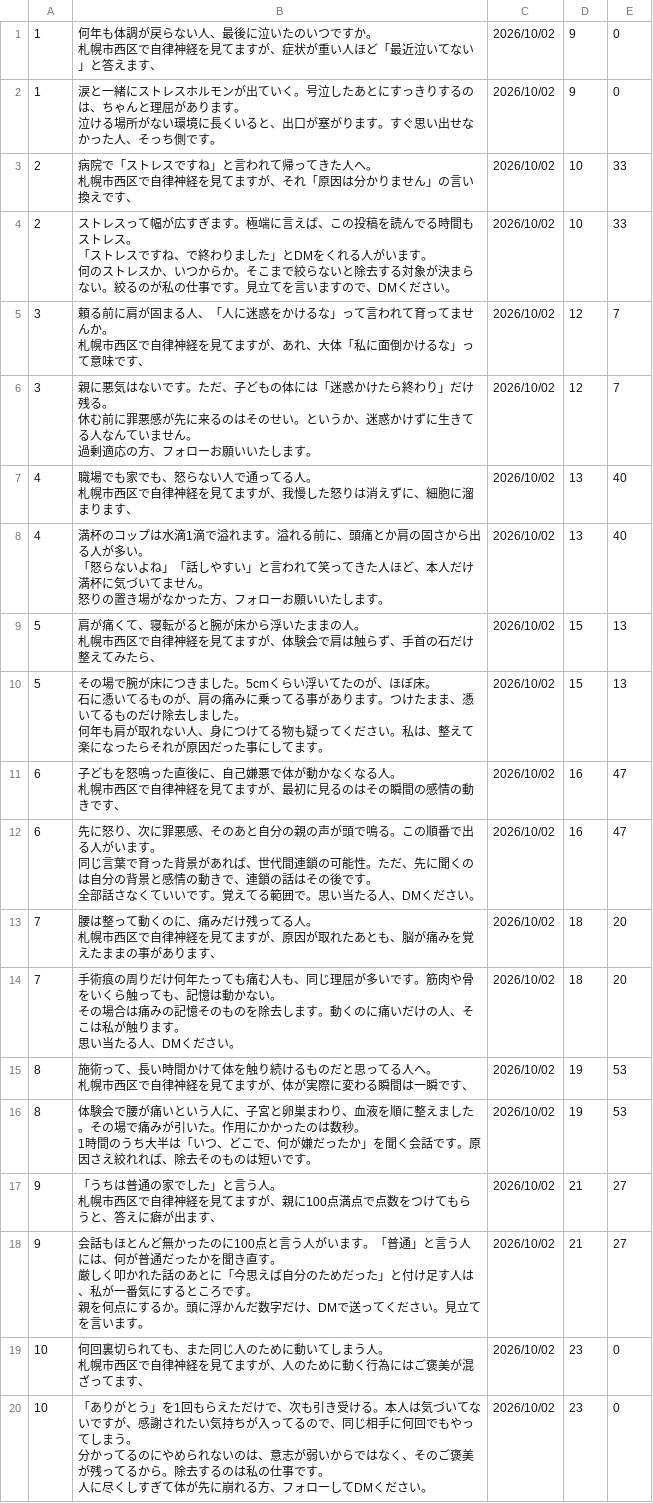
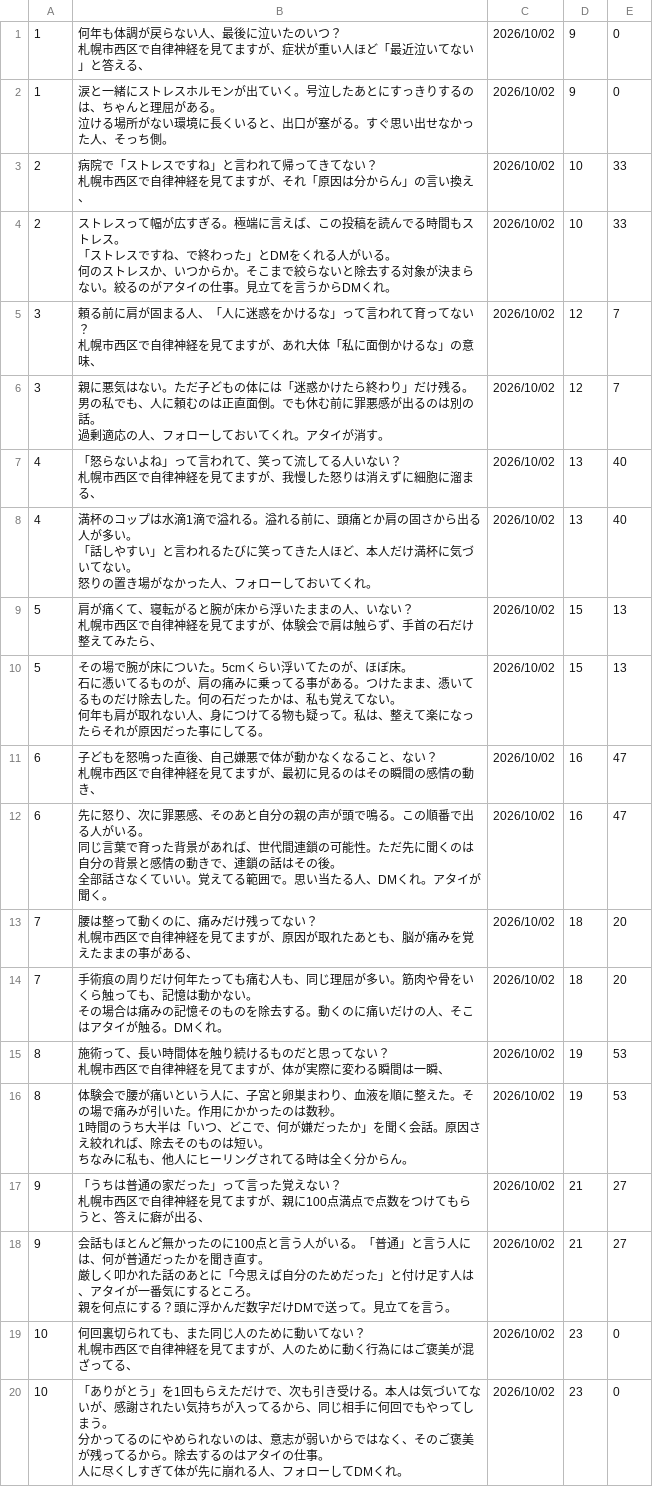
Before and after one commit to polo0782/polo0782, a TSV file: postgen/generated/generated_posts_0057.tsv, drawn as a sheet.

```diff
--- a/postgen/generated/generated_posts_0057.tsv
+++ b/postgen/generated/generated_posts_0057.tsv
@@ -1,68 +1,68 @@
-1	"何年も体調が戻らない人、最後に泣いたのいつですか。
-
-札幌市西区で自律神経を見てますが、症状が重い人ほど「最近泣いてない」と答えます、"	2026/10/02	9	0
-1	"涙と一緒にストレスホルモンが出ていく。号泣したあとにすっきりするのは、ちゃんと理屈があります。
-
-泣ける場所がない環境に長くいると、出口が塞がります。すぐ思い出せなかった人、そっち側です。"	2026/10/02	9	0
-2	"病院で「ストレスですね」と言われて帰ってきた人へ。
-
-札幌市西区で自律神経を見てますが、それ「原因は分かりません」の言い換えです、"	2026/10/02	10	33
-2	"ストレスって幅が広すぎます。極端に言えば、この投稿を読んでる時間もストレス。
-「ストレスですね、で終わりました」とDMをくれる人がいます。
-
-何のストレスか、いつからか。そこまで絞らないと除去する対象が決まらない。絞るのが私の仕事です。見立てを言いますので、DMください。"	2026/10/02	10	33
-3	"頼る前に肩が固まる人、「人に迷惑をかけるな」って言われて育ってませんか。
-
-札幌市西区で自律神経を見てますが、あれ、大体「私に面倒かけるな」って意味です、"	2026/10/02	12	7
-3	"親に悪気はないです。ただ、子どもの体には「迷惑かけたら終わり」だけ残る。
-
-休む前に罪悪感が先に来るのはそのせい。というか、迷惑かけずに生きてる人なんていません。
-過剰適応の方、フォローお願いいたします。"	2026/10/02	12	7
-4	"職場でも家でも、怒らない人で通ってる人。
-
-札幌市西区で自律神経を見てますが、我慢した怒りは消えずに、細胞に溜まります、"	2026/10/02	13	40
-4	"満杯のコップは水滴1滴で溢れます。溢れる前に、頭痛とか肩の固さから出る人が多い。
-
-「怒らないよね」「話しやすい」と言われて笑ってきた人ほど、本人だけ満杯に気づいてません。
-怒りの置き場がなかった方、フォローお願いいたします。"	2026/10/02	13	40
-5	"肩が痛くて、寝転がると腕が床から浮いたままの人。
-
-札幌市西区で自律神経を見てますが、体験会で肩は触らず、手首の石だけ整えてみたら、"	2026/10/02	15	13
-5	"その場で腕が床につきました。5cmくらい浮いてたのが、ほぼ床。
-
-石に憑いてるものが、肩の痛みに乗ってる事があります。つけたまま、憑いてるものだけ除去しました。
-何年も肩が取れない人、身につけてる物も疑ってください。私は、整えて楽になったらそれが原因だった事にしてます。"	2026/10/02	15	13
-6	"子どもを怒鳴った直後に、自己嫌悪で体が動かなくなる人。
-
-札幌市西区で自律神経を見てますが、最初に見るのはその瞬間の感情の動きです、"	2026/10/02	16	47
-6	"先に怒り、次に罪悪感、そのあと自分の親の声が頭で鳴る。この順番で出る人がいます。
-
-同じ言葉で育った背景があれば、世代間連鎖の可能性。ただ、先に聞くのは自分の背景と感情の動きで、連鎖の話はその後です。
-全部話さなくていいです。覚えてる範囲で。思い当たる人、DMください。"	2026/10/02	16	47
-7	"腰は整って動くのに、痛みだけ残ってる人。
-
-札幌市西区で自律神経を見てますが、原因が取れたあとも、脳が痛みを覚えたままの事があります、"	2026/10/02	18	20
-7	"手術痕の周りだけ何年たっても痛む人も、同じ理屈が多いです。筋肉や骨をいくら触っても、記憶は動かない。
-
-その場合は痛みの記憶そのものを除去します。動くのに痛いだけの人、そこは私が触ります。
-思い当たる人、DMください。"	2026/10/02	18	20
-8	"施術って、長い時間かけて体を触り続けるものだと思ってる人へ。
-
-札幌市西区で自律神経を見てますが、体が実際に変わる瞬間は一瞬です、"	2026/10/02	19	53
-8	"体験会で腰が痛いという人に、子宮と卵巣まわり、血液を順に整えました。その場で痛みが引いた。作用にかかったのは数秒。
-
-1時間のうち大半は「いつ、どこで、何が嫌だったか」を聞く会話です。原因さえ絞れれば、除去そのものは短いです。"	2026/10/02	19	53
-9	"「うちは普通の家でした」と言う人。
-
-札幌市西区で自律神経を見てますが、親に100点満点で点数をつけてもらうと、答えに癖が出ます、"	2026/10/02	21	27
-9	"会話もほとんど無かったのに100点と言う人がいます。「普通」と言う人には、何が普通だったかを聞き直す。
-
-厳しく叩かれた話のあとに「今思えば自分のためだった」と付け足す人は、私が一番気にするところです。
-親を何点にするか。頭に浮かんだ数字だけ、DMで送ってください。見立てを言います。"	2026/10/02	21	27
-10	"何回裏切られても、また同じ人のために動いてしまう人。
-
-札幌市西区で自律神経を見てますが、人のために動く行為にはご褒美が混ざってます、"	2026/10/02	23	0
-10	"「ありがとう」を1回もらえただけで、次も引き受ける。本人は気づいてないですが、感謝されたい気持ちが入ってるので、同じ相手に何回でもやってしまう。
-
-分かってるのにやめられないのは、意志が弱いからではなく、そのご褒美が残ってるから。除去するのは私の仕事です。
-人に尽くしすぎて体が先に崩れる方、フォローしてDMください。"	2026/10/02	23	0
+1	"何年も体調が戻らない人、最後に泣いたのいつ？
+
+札幌市西区で自律神経を見てますが、症状が重い人ほど「最近泣いてない」と答える、"	2026/10/02	9	0
+1	"涙と一緒にストレスホルモンが出ていく。号泣したあとにすっきりするのは、ちゃんと理屈がある。
+
+泣ける場所がない環境に長くいると、出口が塞がる。すぐ思い出せなかった人、そっち側。"	2026/10/02	9	0
+2	"病院で「ストレスですね」と言われて帰ってきてない？
+
+札幌市西区で自律神経を見てますが、それ「原因は分からん」の言い換え、"	2026/10/02	10	33
+2	"ストレスって幅が広すぎる。極端に言えば、この投稿を読んでる時間もストレス。
+「ストレスですね、で終わった」とDMをくれる人がいる。
+
+何のストレスか、いつからか。そこまで絞らないと除去する対象が決まらない。絞るのがアタイの仕事。見立てを言うからDMくれ。"	2026/10/02	10	33
+3	"頼る前に肩が固まる人、「人に迷惑をかけるな」って言われて育ってない？
+
+札幌市西区で自律神経を見てますが、あれ大体「私に面倒かけるな」の意味、"	2026/10/02	12	7
+3	"親に悪気はない。ただ子どもの体には「迷惑かけたら終わり」だけ残る。
+
+男の私でも、人に頼むのは正直面倒。でも休む前に罪悪感が出るのは別の話。
+過剰適応の人、フォローしておいてくれ。アタイが消す。"	2026/10/02	12	7
+4	"「怒らないよね」って言われて、笑って流してる人いない？
+
+札幌市西区で自律神経を見てますが、我慢した怒りは消えずに細胞に溜まる、"	2026/10/02	13	40
+4	"満杯のコップは水滴1滴で溢れる。溢れる前に、頭痛とか肩の固さから出る人が多い。
+
+「話しやすい」と言われるたびに笑ってきた人ほど、本人だけ満杯に気づいてない。
+怒りの置き場がなかった人、フォローしておいてくれ。"	2026/10/02	13	40
+5	"肩が痛くて、寝転がると腕が床から浮いたままの人、いない？
+
+札幌市西区で自律神経を見てますが、体験会で肩は触らず、手首の石だけ整えてみたら、"	2026/10/02	15	13
+5	"その場で腕が床についた。5cmくらい浮いてたのが、ほぼ床。
+
+石に憑いてるものが、肩の痛みに乗ってる事がある。つけたまま、憑いてるものだけ除去した。何の石だったかは、私も覚えてない。
+何年も肩が取れない人、身につけてる物も疑って。私は、整えて楽になったらそれが原因だった事にしてる。"	2026/10/02	15	13
+6	"子どもを怒鳴った直後、自己嫌悪で体が動かなくなること、ない？
+
+札幌市西区で自律神経を見てますが、最初に見るのはその瞬間の感情の動き、"	2026/10/02	16	47
+6	"先に怒り、次に罪悪感、そのあと自分の親の声が頭で鳴る。この順番で出る人がいる。
+
+同じ言葉で育った背景があれば、世代間連鎖の可能性。ただ先に聞くのは自分の背景と感情の動きで、連鎖の話はその後。
+全部話さなくていい。覚えてる範囲で。思い当たる人、DMくれ。アタイが聞く。"	2026/10/02	16	47
+7	"腰は整って動くのに、痛みだけ残ってない？
+
+札幌市西区で自律神経を見てますが、原因が取れたあとも、脳が痛みを覚えたままの事がある、"	2026/10/02	18	20
+7	"手術痕の周りだけ何年たっても痛む人も、同じ理屈が多い。筋肉や骨をいくら触っても、記憶は動かない。
+
+その場合は痛みの記憶そのものを除去する。動くのに痛いだけの人、そこはアタイが触る。DMくれ。"	2026/10/02	18	20
+8	"施術って、長い時間体を触り続けるものだと思ってない？
+
+札幌市西区で自律神経を見てますが、体が実際に変わる瞬間は一瞬、"	2026/10/02	19	53
+8	"体験会で腰が痛いという人に、子宮と卵巣まわり、血液を順に整えた。その場で痛みが引いた。作用にかかったのは数秒。
+
+1時間のうち大半は「いつ、どこで、何が嫌だったか」を聞く会話。原因さえ絞れれば、除去そのものは短い。
+ちなみに私も、他人にヒーリングされてる時は全く分からん。"	2026/10/02	19	53
+9	"「うちは普通の家だった」って言った覚えない？
+
+札幌市西区で自律神経を見てますが、親に100点満点で点数をつけてもらうと、答えに癖が出る、"	2026/10/02	21	27
+9	"会話もほとんど無かったのに100点と言う人がいる。「普通」と言う人には、何が普通だったかを聞き直す。
+
+厳しく叩かれた話のあとに「今思えば自分のためだった」と付け足す人は、アタイが一番気にするところ。
+親を何点にする？頭に浮かんだ数字だけDMで送って。見立てを言う。"	2026/10/02	21	27
+10	"何回裏切られても、また同じ人のために動いてない？
+
+札幌市西区で自律神経を見てますが、人のために動く行為にはご褒美が混ざってる、"	2026/10/02	23	0
+10	"「ありがとう」を1回もらえただけで、次も引き受ける。本人は気づいてないが、感謝されたい気持ちが入ってるから、同じ相手に何回でもやってしまう。
+
+分かってるのにやめられないのは、意志が弱いからではなく、そのご褒美が残ってるから。除去するのはアタイの仕事。
+人に尽くしすぎて体が先に崩れる人、フォローしてDMくれ。"	2026/10/02	23	0
```
Also changed, not shown: 2 other files.
